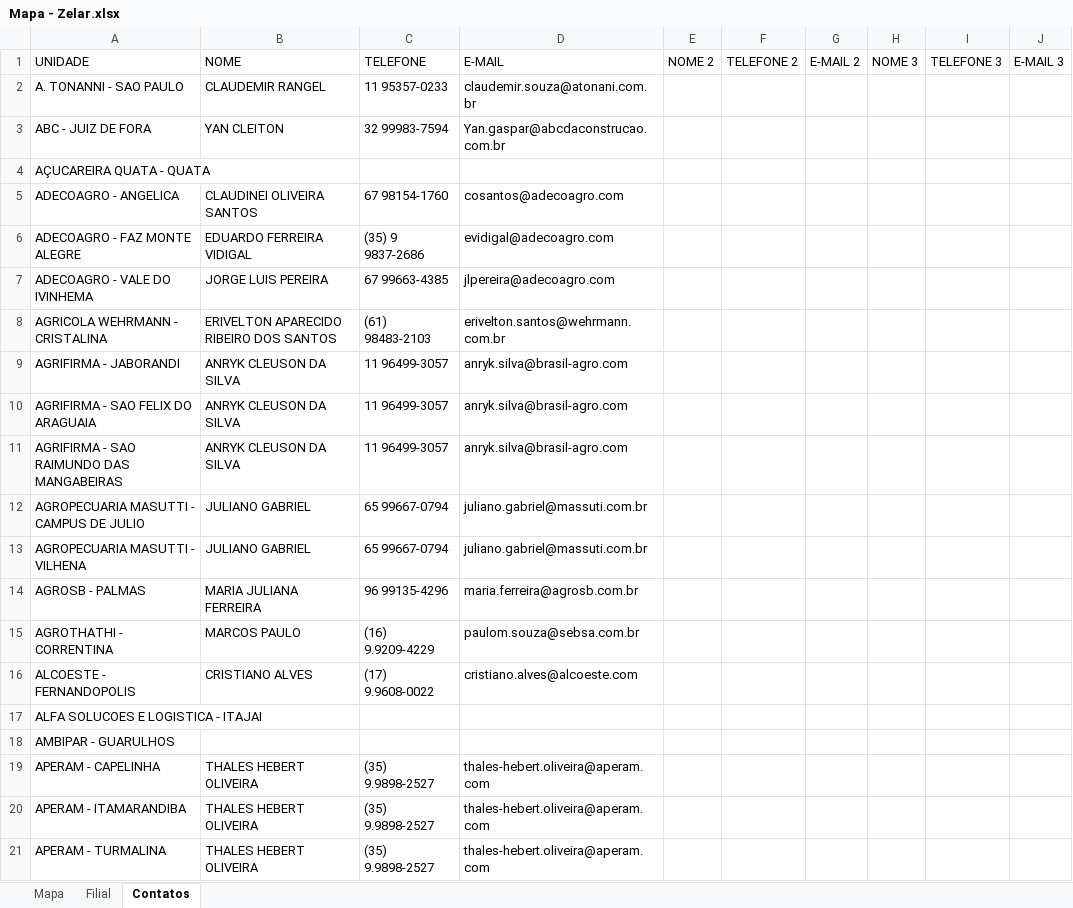
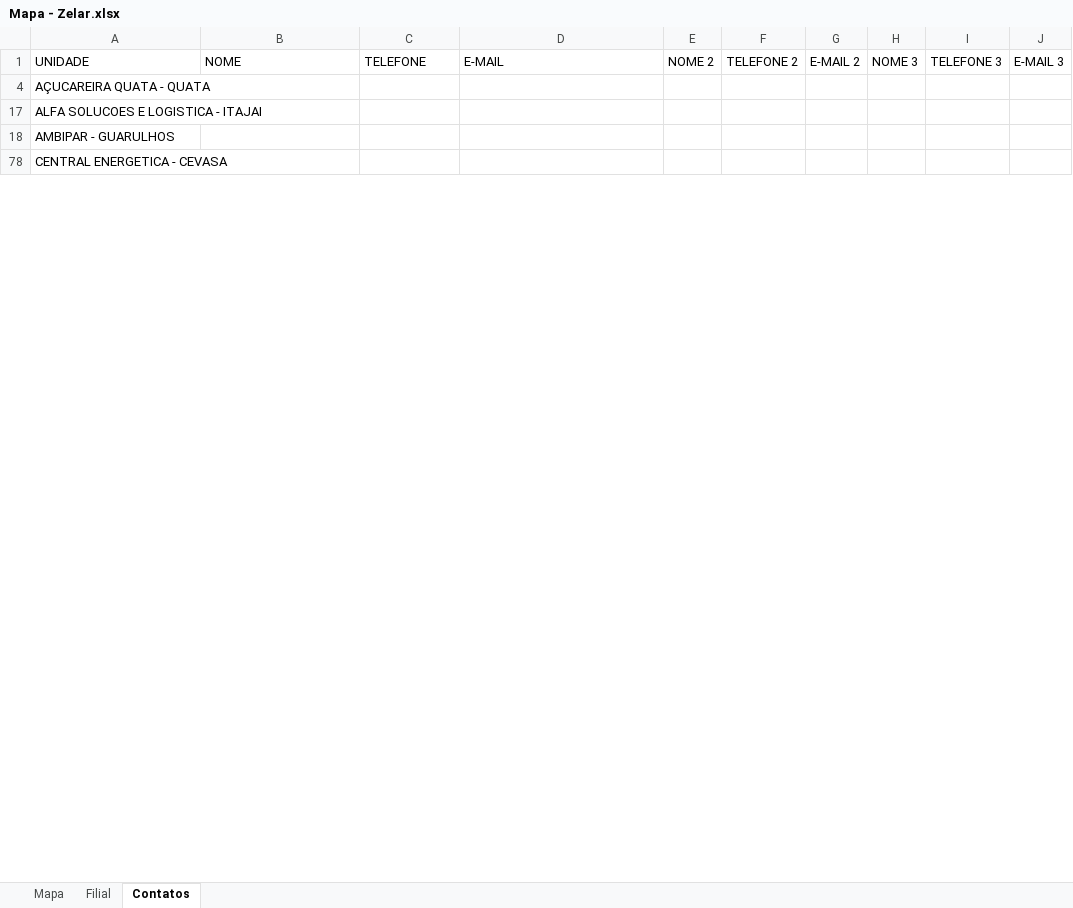
Before and after one commit to zelar02unidas/mapa, an Excel workbook: Mapa - Zelar.xlsx, sheet Contatos, drawn as a sheet; only a part is shown; the shorter side is filled out with more unchanged rows; values as stored, in another font and other column widths than the file's, no borders; the diff covers the shown part only; the diff names each change by its address in the sheet, - before the commit and + after, or states it on an @@ line.

Commit message:
Up ID / SEG

```diff
--- a/Mapa - Zelar.xlsx (sheet Contatos)
+++ b/Mapa - Zelar.xlsx (sheet Contatos)
@@ row 2 hidden: A. TONANNI - SAO PAULO | CLAUDEMIR RANGEL | 11 95357-0233 | claudemir.souza@atonani.com.br @@
@@ row 3 hidden: ABC - JUIZ DE FORA | YAN CLEITON | 32 99983-7594 | Yan.gaspar@abcdaconstrucao.com.br @@
@@ row 5 hidden: ADECOAGRO - ANGELICA | CLAUDINEI OLIVEIRA SANTOS | 67 98154-1760 | cosantos@adecoagro.com @@
@@ row 6 hidden: ADECOAGRO - FAZ MONTE ALEGRE | EDUARDO FERREIRA VIDIGAL | (35) 9 9837-2686 | evidigal@adecoagro.com @@
@@ row 7 hidden: ADECOAGRO - VALE DO IVINHEMA | JORGE LUIS PEREIRA | 67 99663-4385 | jlpereira@adecoagro.com @@
@@ row 8 hidden: AGRICOLA WEHRMANN - CRISTALINA | ERIVELTON APARECIDO RIBEIRO DOS SANTOS | (61) 98483-2103 | erivelton.santos@wehrmann.com.br @@
@@ row 9 hidden: AGRIFIRMA - JABORANDI | ANRYK CLEUSON DA SILVA | 11 96499-3057 | anryk.silva@brasil-agro.com @@
@@ row 10 hidden: AGRIFIRMA - SAO FELIX DO ARAGUAIA | ANRYK CLEUSON DA SILVA | 11 96499-3057 | anryk.silva@brasil-agro.com @@
@@ row 11 hidden: AGRIFIRMA - SAO RAIMUNDO DAS MANGABEIRAS | ANRYK CLEUSON DA SILVA | 11 96499-3057 | anryk.silva@brasil-agro.com @@
@@ row 12 hidden: AGROPECUARIA MASUTTI - CAMPUS DE JULIO | JULIANO GABRIEL | 65 99667-0794 | juliano.gabriel@massuti.com.br @@
@@ row 13 hidden: AGROPECUARIA MASUTTI - VILHENA | JULIANO GABRIEL | 65 99667-0794 | juliano.gabriel@massuti.com.br @@
@@ row 14 hidden: AGROSB - PALMAS | MARIA JULIANA FERREIRA | 96 99135-4296 | maria.ferreira@agrosb.com.br @@
@@ row 15 hidden: AGROTHATHI - CORRENTINA | MARCOS PAULO | (16) 9.9209-4229 | paulom.souza@sebsa.com.br @@
@@ row 16 hidden: ALCOESTE - FERNANDOPOLIS | CRISTIANO ALVES | (17) 9.9608-0022 | cristiano.alves@alcoeste.com @@
@@ row 19 hidden: APERAM - CAPELINHA | THALES HEBERT OLIVEIRA | (35) 9.9898-2527 | thales-hebert.oliveira@aperam.com @@
@@ row 20 hidden: APERAM - ITAMARANDIBA | THALES HEBERT OLIVEIRA | (35) 9.9898-2527 | thales-hebert.oliveira@aperam.com @@
@@ row 21 hidden: APERAM - TURMALINA | THALES HEBERT OLIVEIRA | (35) 9.9898-2527 | thales-hebert.oliveira@aperam.com @@
```
Also changed, not shown: 252 hidden or unhidden rows elsewhere in this sheet, sheet Mapa.
